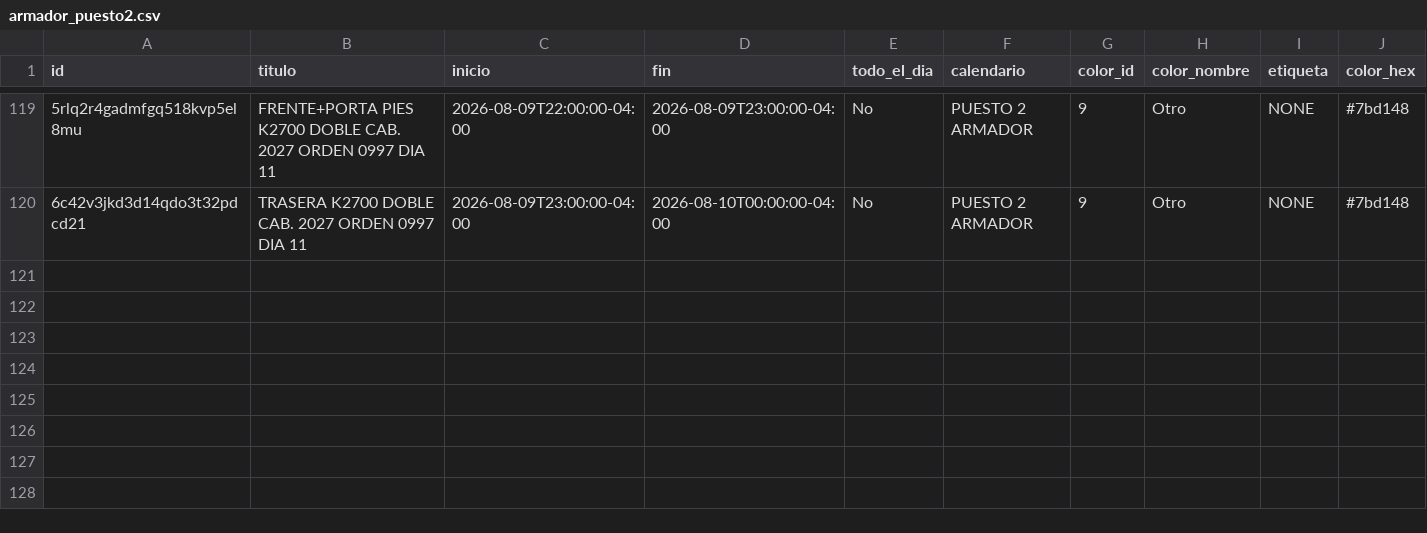
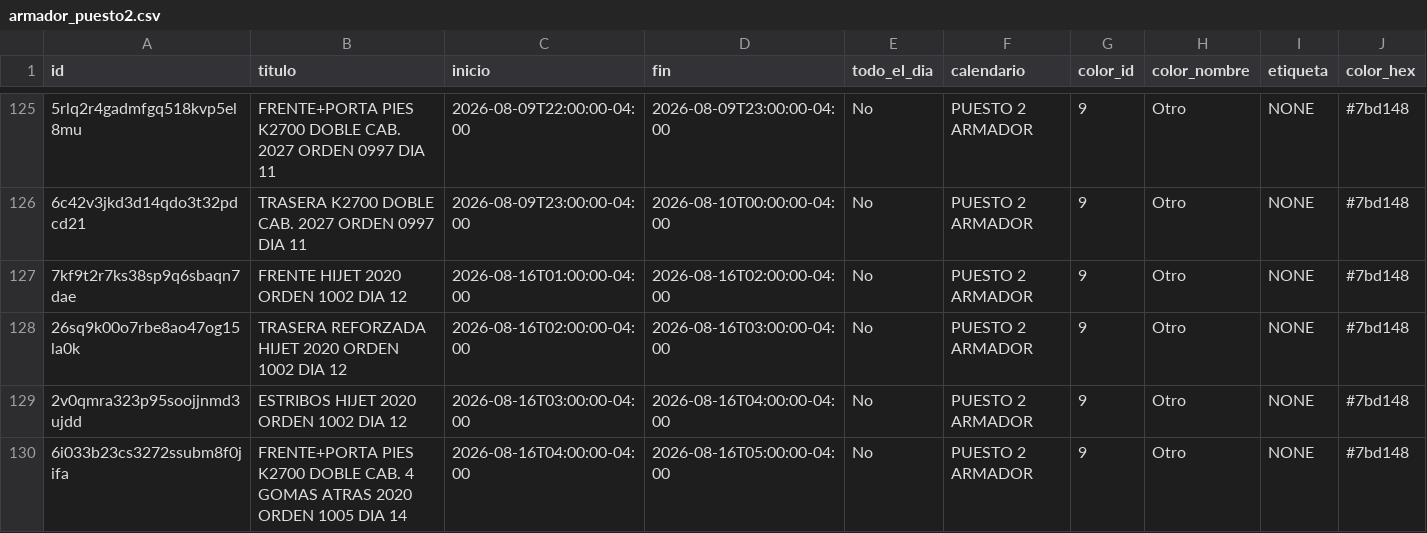
Before and after one commit to Osiris-14/rubio-defensa-ticket, a CSV file: public/data/calendario_armadores/armador_puesto2.csv, drawn as a sheet; only a part is shown, gaps mark what is left out; rows hold the shown columns only; the diff covers the shown part only; the diff names each change by its address in the sheet, - before the commit and + after, or states it on an @@ line.

```diff
--- a/public/data/calendario_armadores/armador_puesto2.csv
+++ b/public/data/calendario_armadores/armador_puesto2.csv
+row 127: 7kf9t2r7ks38sp9q6sbaqn7dae | FRENTE HIJET 2020 ORDEN 1002 DIA 12 | 2026-08-16T01:00:00-04:00 | 2026-08-16T02:00:00-04:00 | No | PUESTO 2 ARMADOR | 9 | Otro | NONE | #7bd148
+row 128: 26sq9k00o7rbe8ao47og15la0k | TRASERA REFORZADA HIJET 2020 ORDEN 1002 DIA 12 | 2026-08-16T02:00:00-04:00 | 2026-08-16T03:00:00-04:00 | No | PUESTO 2 ARMADOR | 9 | Otro | NONE | #7bd148
+row 129: 2v0qmra323p95soojjnmd3ujdd | ESTRIBOS HIJET 2020 ORDEN 1002 DIA 12 | 2026-08-16T03:00:00-04:00 | 2026-08-16T04:00:00-04:00 | No | PUESTO 2 ARMADOR | 9 | Otro | NONE | #7bd148
+row 130: 6i033b23cs3272ssubm8f0jifa | FRENTE+PORTA PIES K2700 DOBLE CAB. 4 GOMAS ATRAS 2020 ORDEN 1005 DIA 14 | 2026-08-16T04:00:00-04:00 | 2026-08-16T05:00:00-04:00 | No | PUESTO 2 ARMADOR | 9 | Otro | NONE | #7bd148
```
Also changed, not shown: 10 added rows and 2 edited cells elsewhere in this file, public/data/calendario_armadores/armador_evennot.csv, public/data/calendario_armadores/armador_p13_deivi.csv, 2 other files.
